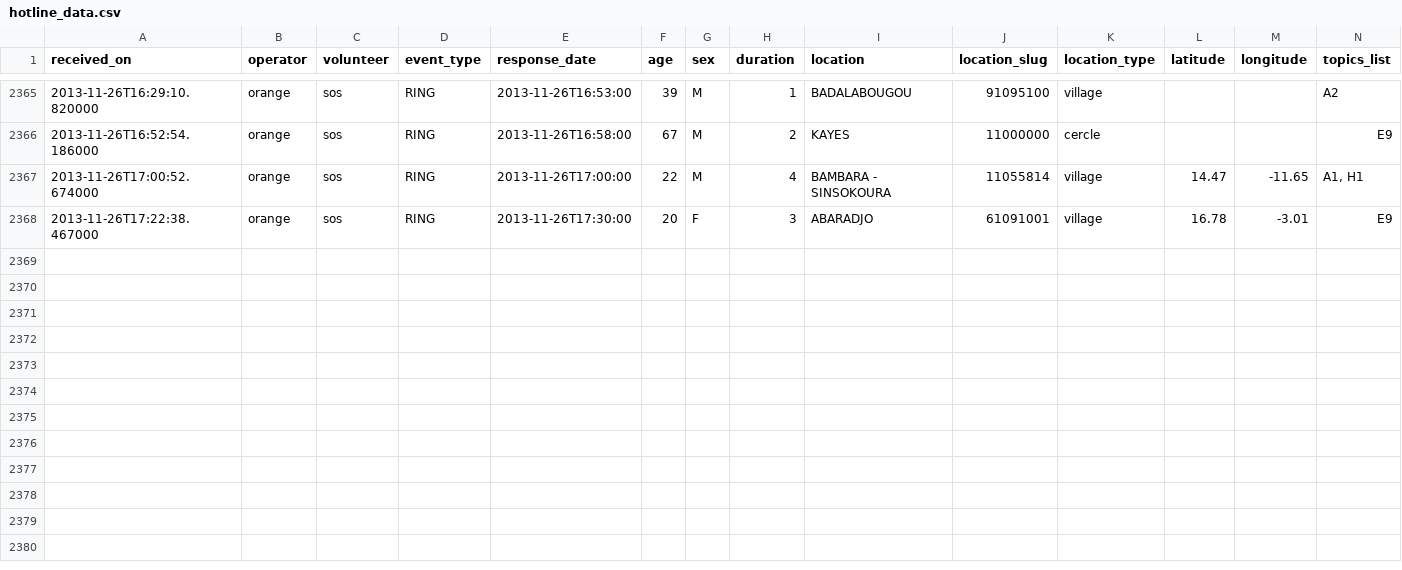
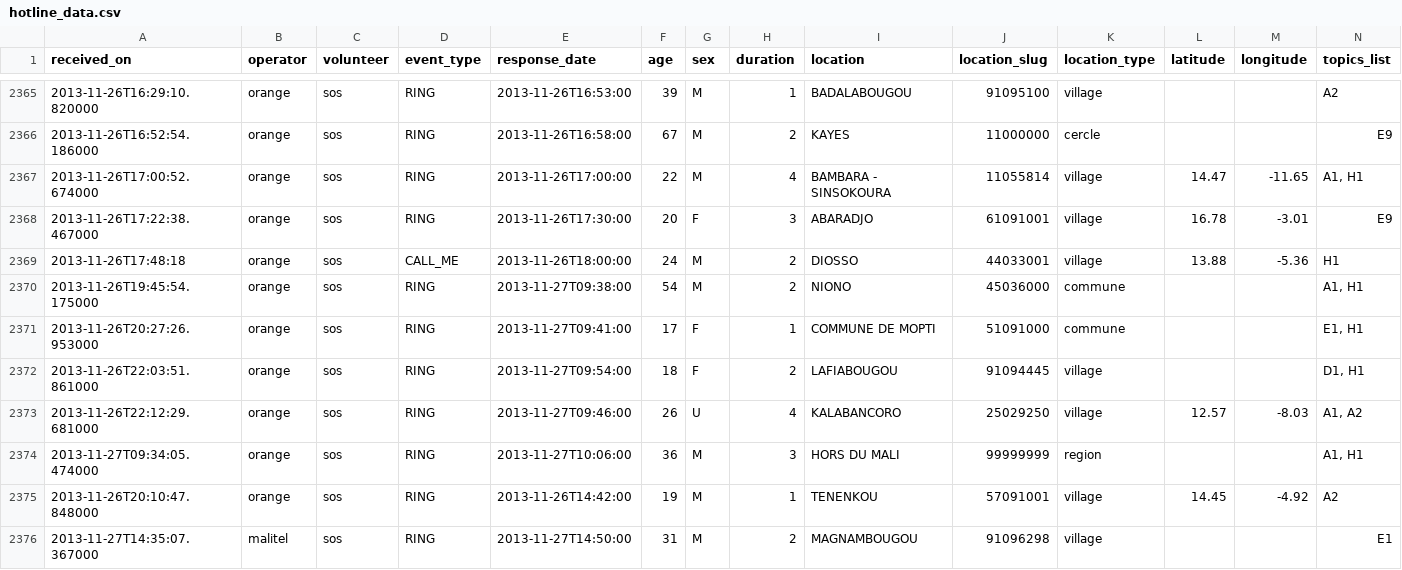
Before and after one commit to opendatamali/sos_hotline_data2, a CSV file: hotline_data.csv, drawn as a sheet; only a part is shown, gaps mark what is left out; rows hold the shown columns only; the diff names each change by its address in the sheet, - before the commit and + after, or states it on an @@ line.

Commit message:
updated CSV data

```diff
--- a/hotline_data.csv
+++ b/hotline_data.csv
+row 2369: 2013-11-26T17:48:18 | orange | sos | CALL_ME | 2013-11-26T18:00:00 | 24 | M | 2 | DIOSSO | 44033001 | village | 13.88 | -5.36 | H1
+row 2370: 2013-11-26T19:45:54.175000 | orange | sos | RING | 2013-11-27T09:38:00 | 54 | M | 2 | NIONO | 45036000 | commune |  |  | A1, H1
+row 2371: 2013-11-26T20:27:26.953000 | orange | sos | RING | 2013-11-27T09:41:00 | 17 | F | 1 | COMMUNE DE MOPTI | 51091000 | commune |  |  | E1, H1
+row 2372: 2013-11-26T22:03:51.861000 | orange | sos | RING | 2013-11-27T09:54:00 | 18 | F | 2 | LAFIABOUGOU | 91094445 | village |  |  | D1, H1
+row 2373: 2013-11-26T22:12:29.681000 | orange | sos | RING | 2013-11-27T09:46:00 | 26 | U | 4 | KALABANCORO | 25029250 | village | 12.57 | -8.03 | A1, A2
+row 2374: 2013-11-27T09:34:05.474000 | orange | sos | RING | 2013-11-27T10:06:00 | 36 | M | 3 | HORS DU MALI | 99999999 | region |  |  | A1, H1
+row 2375: 2013-11-26T20:10:47.848000 | orange | sos | RING | 2013-11-26T14:42:00 | 19 | M | 1 | TENENKOU | 57091001 | village | 14.45 | -4.92 | A2
+row 2376: 2013-11-27T14:35:07.367000 | malitel | sos | RING | 2013-11-27T14:50:00 | 31 | M | 2 | MAGNAMBOUGOU | 91096298 | village |  |  | E1
```
Also changed, not shown: 1 other file.
